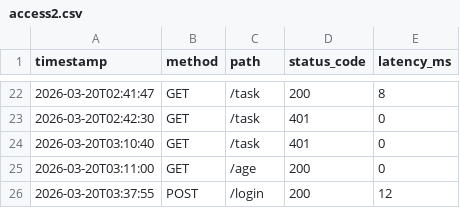
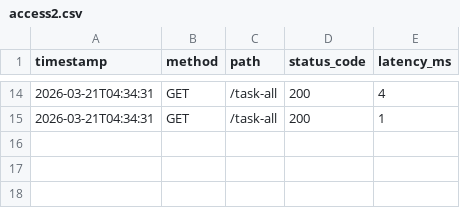
Before and after one commit to MountainSnowGifu/haskel-api-test, a CSV file: access2.csv, drawn as a sheet; only a part is shown, gaps mark what is left out; the diff covers the shown part only.

```diff
--- a/access2.csv
+++ b/access2.csv
@@ -22,5 +14,2 @@ timestamp,method,path,status_code,latency_ms
-2026-03-20T02:41:47,GET,/task,200,8
-2026-03-20T02:42:30,GET,/task,401,0
-2026-03-20T03:10:40,GET,/task,401,0
-2026-03-20T03:11:00,GET,/age,200,0
-2026-03-20T03:37:55,POST,/login,200,12
+2026-03-21T04:34:31,GET,/task-all,200,4
+2026-03-21T04:34:31,GET,/task-all,200,1
```
Also changed, not shown: 10 added rows, 18 removed rows and 5 edited cells elsewhere in this file, access.csv, 14 other files.
